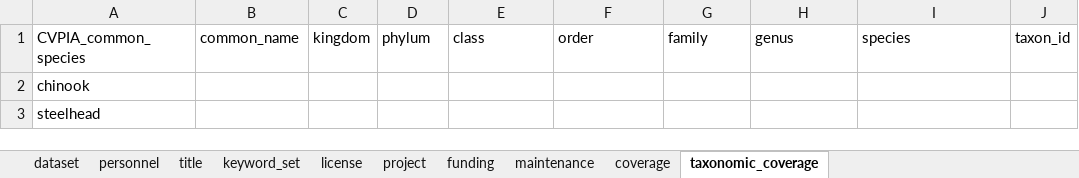
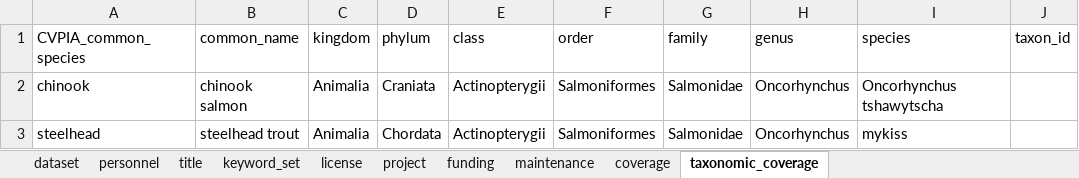
Before and after one commit to FlowWest/edi-feather-snorkel, an Excel workbook: data-raw/metadata/feather_ongoing_snorkel_metadata.xlsx, sheet taxonomic_coverage, drawn as a sheet; values as stored, in another font and other column widths than the file's, no borders; the diff names each change by its address in the sheet, - before the commit and + after, or states it on an @@ line.

Commit message:
updating some of the metadata

```diff
--- a/data-raw/metadata/feather_ongoing_snorkel_metadata.xlsx (sheet taxonomic_coverage)
+++ b/data-raw/metadata/feather_ongoing_snorkel_metadata.xlsx (sheet taxonomic_coverage)
-B2 (common_name): (empty)
+B2 (common_name): chinook salmon
-C2:C3 (kingdom): (empty)
+C2:C3 (kingdom): Animalia
-D2 (phylum): (empty)
+D2 (phylum): Craniata
-E2:E3 (class): (empty)
+E2:E3 (class): Actinopterygii
-F2:F3 (order): (empty)
+F2:F3 (order): Salmoniformes
-G2:G3 (family): (empty)
+G2:G3 (family): Salmonidae
-H2:H3 (genus): (empty)
+H2:H3 (genus): Oncorhynchus
-I2 (species): (empty)
+I2 (species): Oncorhynchus tshawytscha
-B3 (common_name): (empty)
+B3 (common_name): steelhead trout
-D3 (phylum): (empty)
+D3 (phylum): Chordata
-I3 (species): (empty)
+I3 (species): mykiss
```
Also changed, not shown: data-raw/metadata/fish_observations_metadata.xlsx, data-raw/metadata/survey_characteristics_metadata.xlsx.
